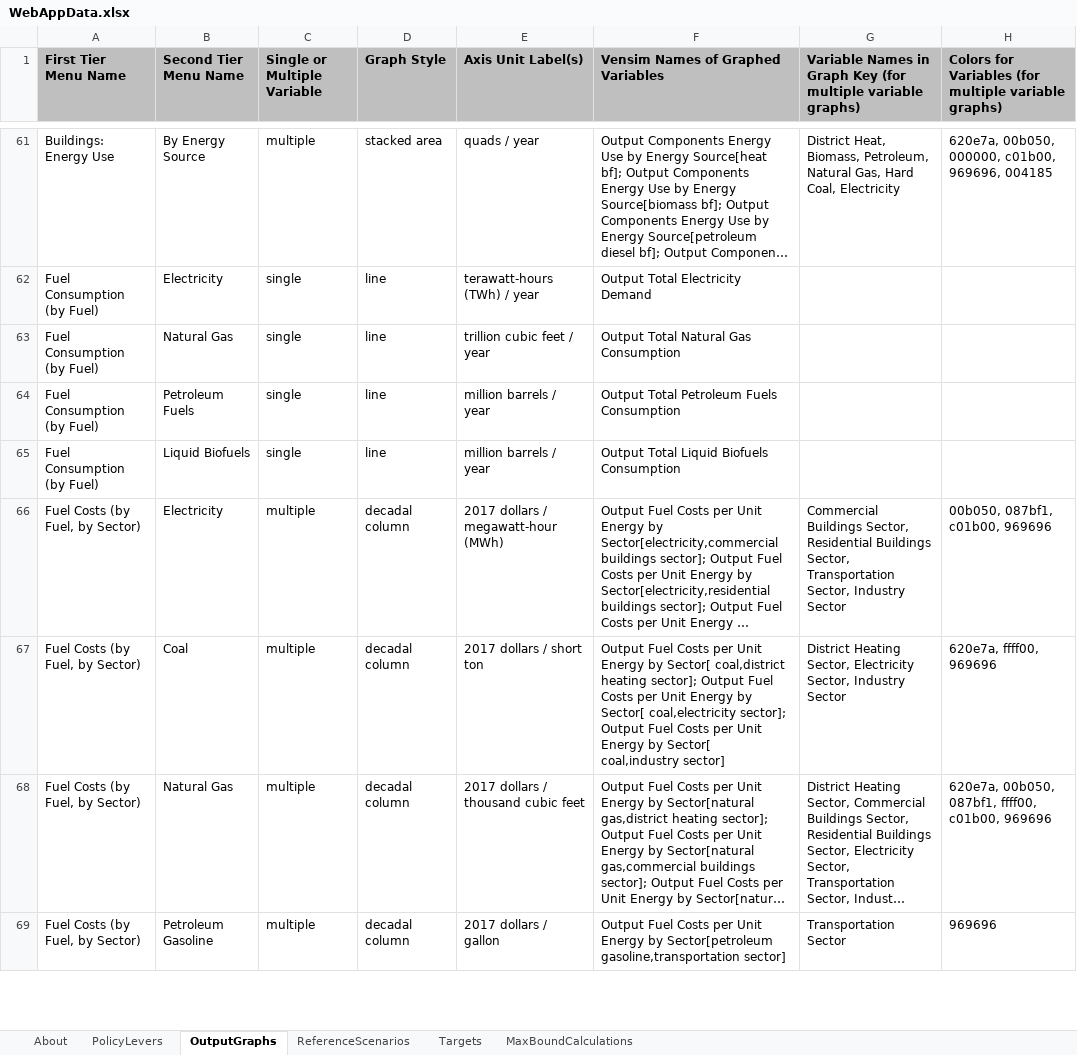
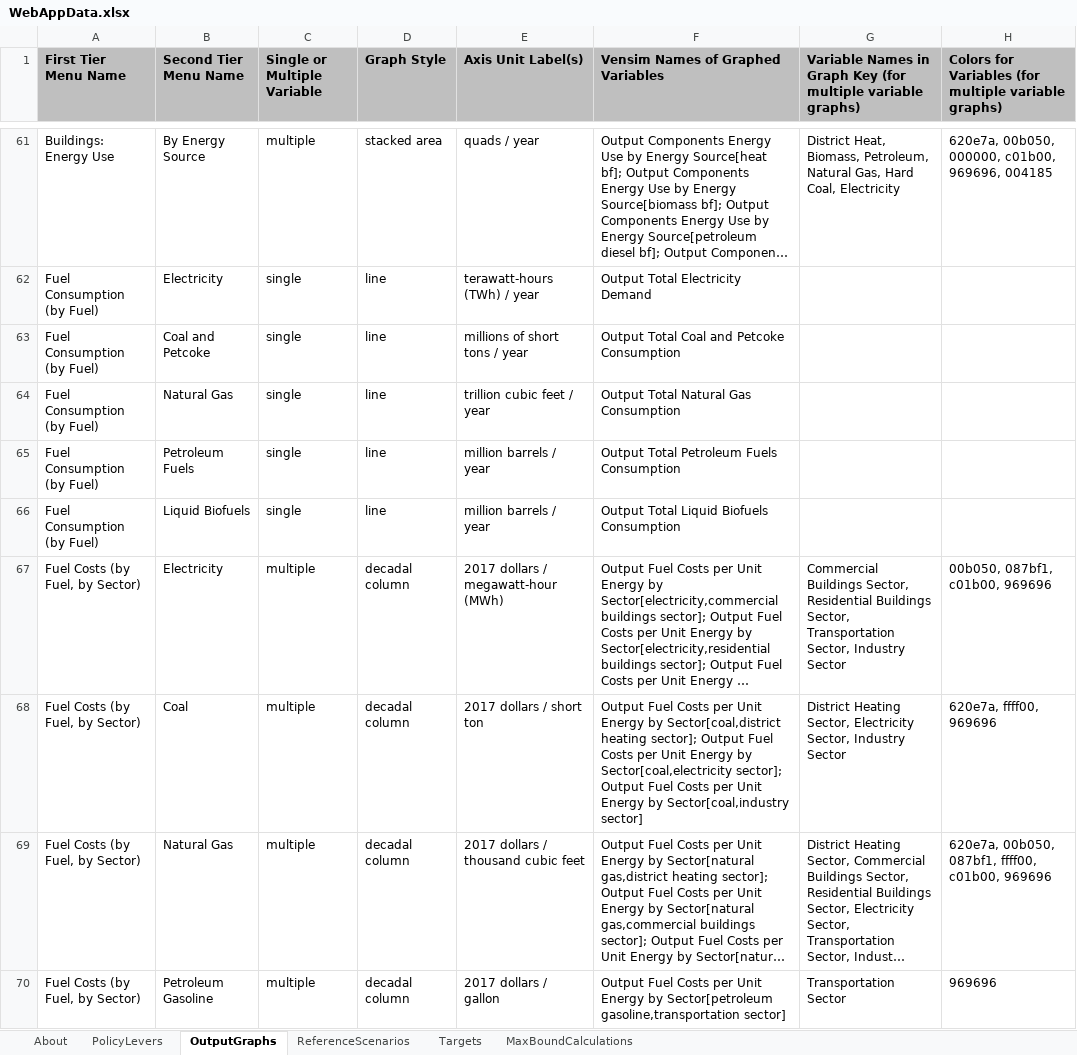
Before and after one commit to EnergyInnovation/eps-california, an Excel workbook: WebAppData.xlsx, sheet OutputGraphs, drawn as a sheet; only a part is shown, gaps mark what is left out; long unchanged cells end in …; values as stored, in another font and other column widths than the file's, no borders; addresses are those after the commit; the diff names each change by its address in the sheet, - before the commit and + after, or states it on an @@ line.

Commit message:
Restore coal consumption graph and relable it "coal and petcoke"

```diff
--- a/WebAppData.xlsx (sheet OutputGraphs)
+++ b/WebAppData.xlsx (sheet OutputGraphs)
+row 63: Fuel Consumption (by Fuel) | Coal and Petcoke | single | line | millions of short tons / year | Output Total Coal and Petcoke Consumption
-F68: …Energy by Sector[ coal,district heating sector]; Output Fuel Costs per Unit Energy by Sector[ coal,electricity sector]; Output Fuel Costs per Unit Energy by Sector[ coal,industry sector]
+F68: …Energy by Sector[coal,district heating sector]; Output Fuel Costs per Unit Energy by Sector[coal,electricity sector]; Output Fuel Costs per Unit Energy by Sector[coal,industry sector]
```
